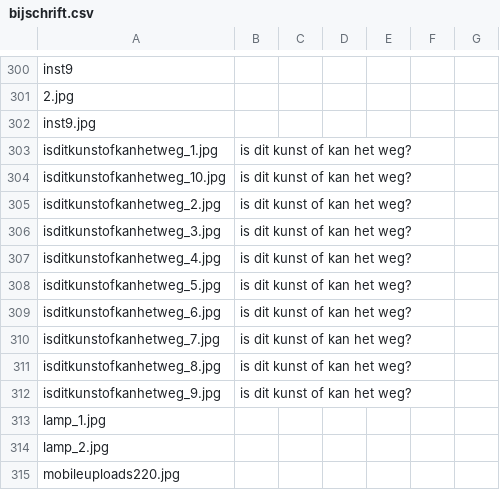
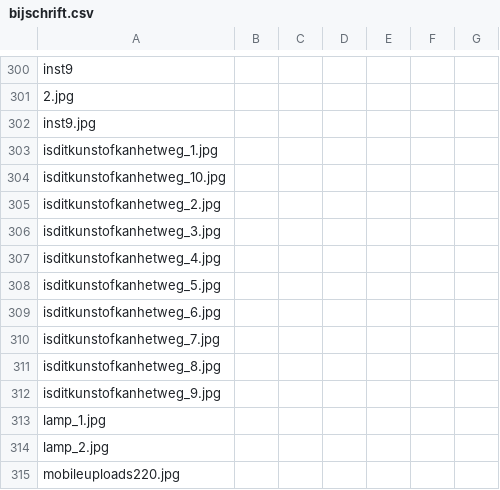
Before and after one commit to snellerius/website3d, a CSV file: bijschrift.csv, drawn as a sheet; only a part is shown, gaps mark what is left out.

Commit message:
bijschrift veranderd

```diff
--- a/bijschrift.csv
+++ b/bijschrift.csv
@@ -302,12 +302,12 @@ inst9,
 inst9.jpg,
-isditkunstofkanhetweg_1.jpg, is dit kunst of kan het weg?
-isditkunstofkanhetweg_10.jpg, is dit kunst of kan het weg?
-isditkunstofkanhetweg_2.jpg, is dit kunst of kan het weg?
-isditkunstofkanhetweg_3.jpg, is dit kunst of kan het weg?
-isditkunstofkanhetweg_4.jpg, is dit kunst of kan het weg?
-isditkunstofkanhetweg_5.jpg, is dit kunst of kan het weg?
-isditkunstofkanhetweg_6.jpg, is dit kunst of kan het weg?
-isditkunstofkanhetweg_7.jpg, is dit kunst of kan het weg?
-isditkunstofkanhetweg_8.jpg, is dit kunst of kan het weg?
-isditkunstofkanhetweg_9.jpg, is dit kunst of kan het weg?
+isditkunstofkanhetweg_1.jpg,
+isditkunstofkanhetweg_10.jpg,
+isditkunstofkanhetweg_2.jpg,
+isditkunstofkanhetweg_3.jpg,
+isditkunstofkanhetweg_4.jpg,
+isditkunstofkanhetweg_5.jpg,
+isditkunstofkanhetweg_6.jpg,
+isditkunstofkanhetweg_7.jpg,
+isditkunstofkanhetweg_8.jpg,
+isditkunstofkanhetweg_9.jpg,
 lamp_1.jpg,
```
